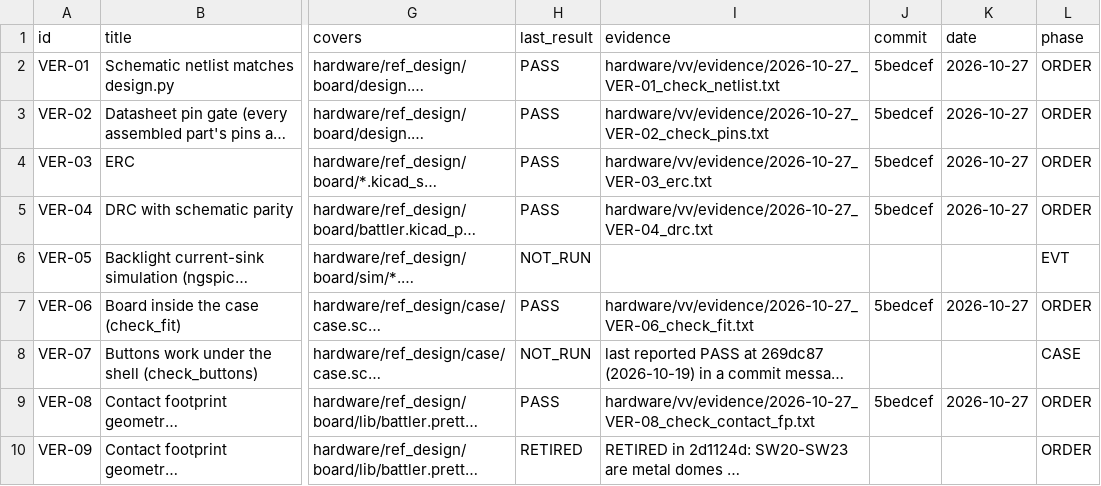
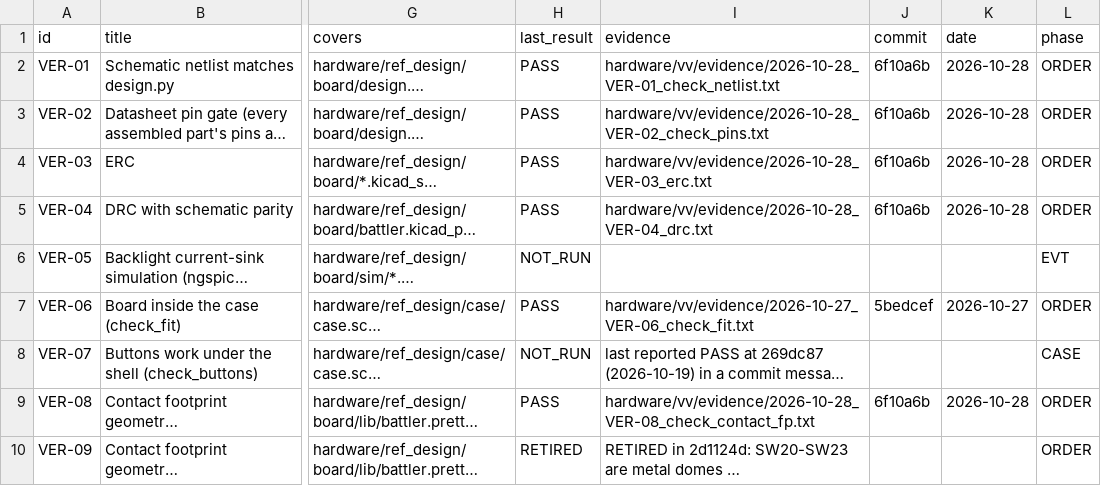
Before and after one commit to alex-berliner/mega_blastoise, a CSV file: hardware/vv/verification.csv, drawn as a sheet; only a part is shown, gaps mark what is left out; long unchanged cells end in …; the diff covers the shown part only; the diff names each change by its address in the sheet, - before the commit and + after, or states it on an @@ line.

```diff
--- a/hardware/vv/verification.csv
+++ b/hardware/vv/verification.csv
-I2 (evidence): hardware/vv/evidence/2026-10-27_VER-01_check_netlist.txt
+I2 (evidence): hardware/vv/evidence/2026-10-28_VER-01_check_netlist.txt
-J2:J5 (commit): 5bedcef
+J2:J5 (commit): 6f10a6b
-K2:K5 (date): 2026-10-27
+K2:K5 (date): 2026-10-28
-I3 (evidence): hardware/vv/evidence/2026-10-27_VER-02_check_pins.txt
+I3 (evidence): hardware/vv/evidence/2026-10-28_VER-02_check_pins.txt
-I4 (evidence): hardware/vv/evidence/2026-10-27_VER-03_erc.txt
+I4 (evidence): hardware/vv/evidence/2026-10-28_VER-03_erc.txt
-I5 (evidence): hardware/vv/evidence/2026-10-27_VER-04_drc.txt
+I5 (evidence): hardware/vv/evidence/2026-10-28_VER-04_drc.txt
-I9 (evidence): hardware/vv/evidence/2026-10-27_VER-08_check_contact_fp.txt
+I9 (evidence): hardware/vv/evidence/2026-10-28_VER-08_check_contact_fp.txt
-J9 (commit): 5bedcef
+J9 (commit): 6f10a6b
-K9 (date): 2026-10-27
+K9 (date): 2026-10-28
```
Also changed, not shown: 125 edited cells elsewhere in this file, hardware/vv/dfmea.csv, 48 other files.
